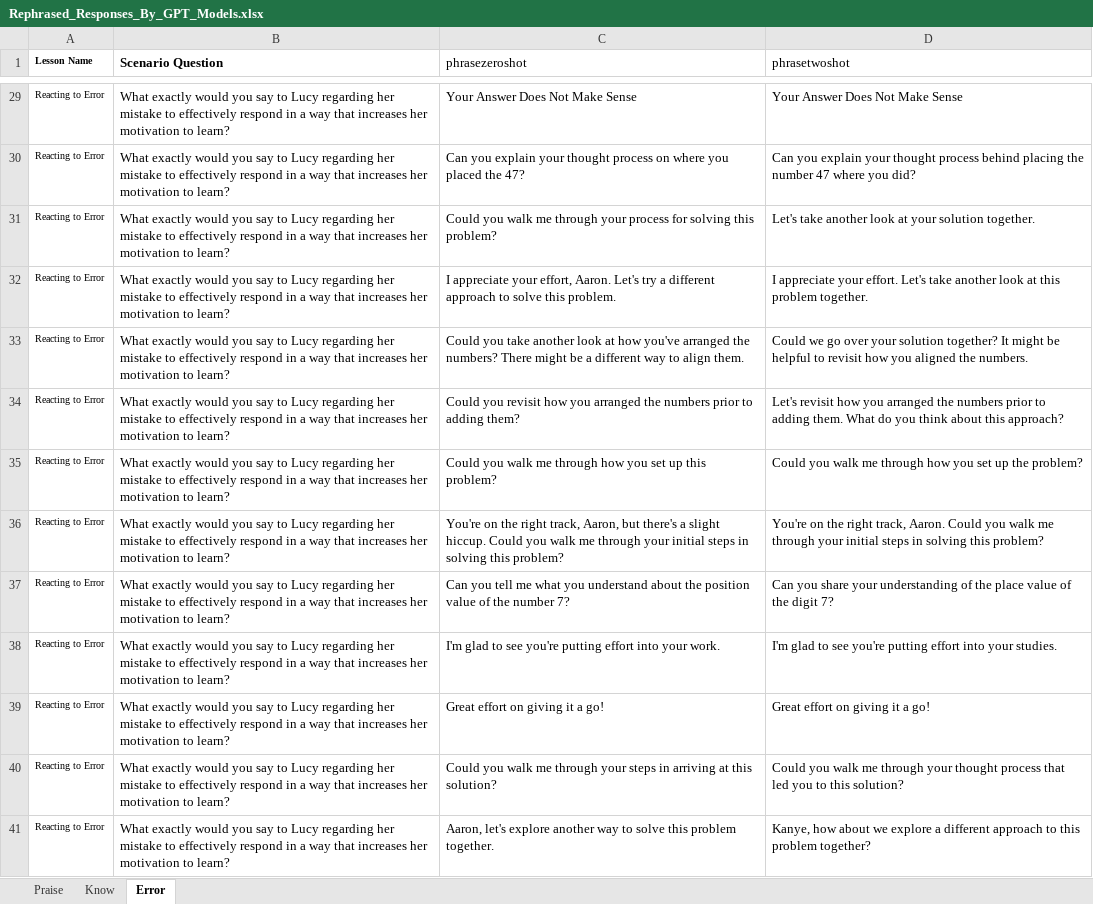
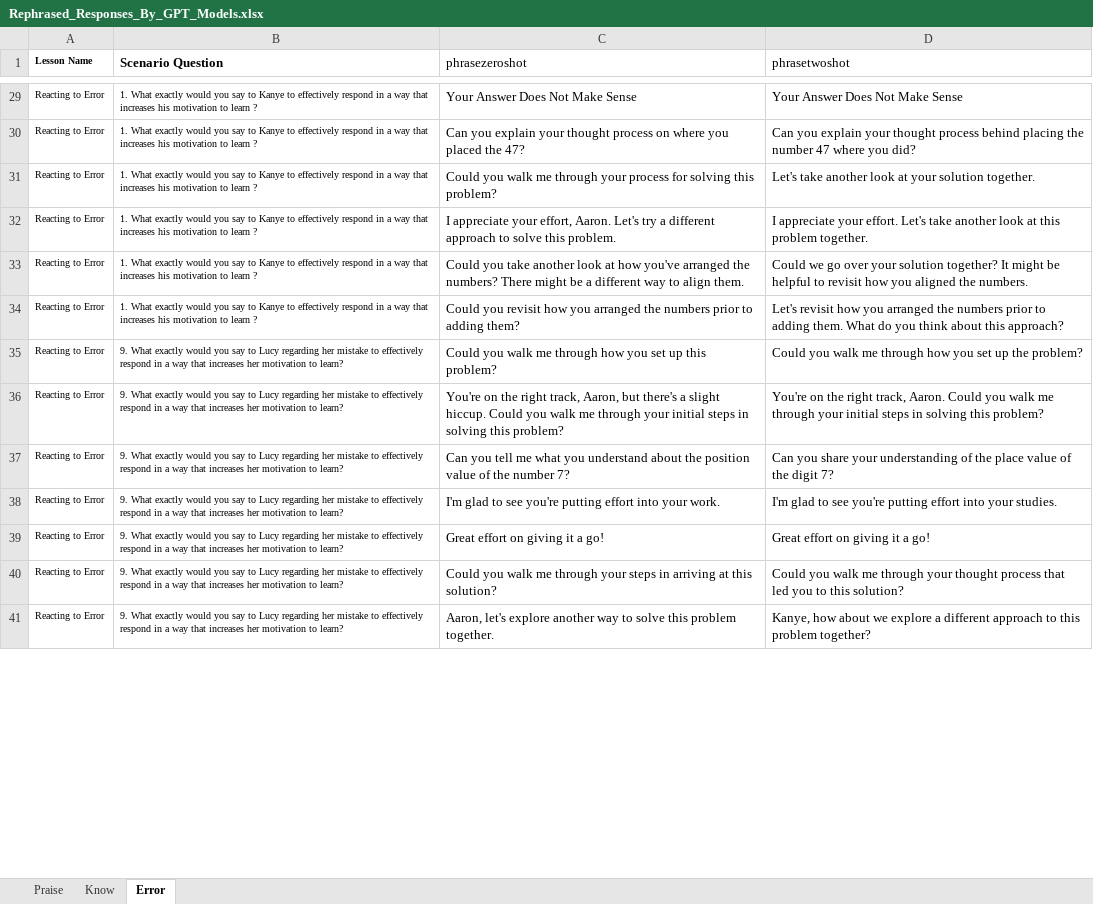
Before and after one commit to pluscmu/rephraseAI, an Excel workbook: Rephrased_Responses_By_GPT_Models.xlsx, sheet Error, drawn as a sheet; only a part is shown, gaps mark what is left out; values as stored, in another font and other column widths than the file's, no borders; the diff covers the shown part only; the diff names each change by its address in the sheet, - before the commit and + after, or states it on an @@ line.

```diff
--- a/Rephrased_Responses_By_GPT_Models.xlsx (sheet Error)
+++ b/Rephrased_Responses_By_GPT_Models.xlsx (sheet Error)
-B29:B34 (Scenario Question): What exactly would you say to Lucy regarding her mistake to effectively respond in a way that increases her motivation to learn?
+B29:B34 (Scenario Question): 1. What exactly would you say to Kanye to effectively respond in a way that increases his motivation to learn ?
@@ B29:B41 text size: smaller @@
-B35:B41 (Scenario Question): What exactly…
+B35:B41 (Scenario Question): 9. What exactly…
```
Also changed, not shown: 40 edited cells and cell formats elsewhere in this sheet.
